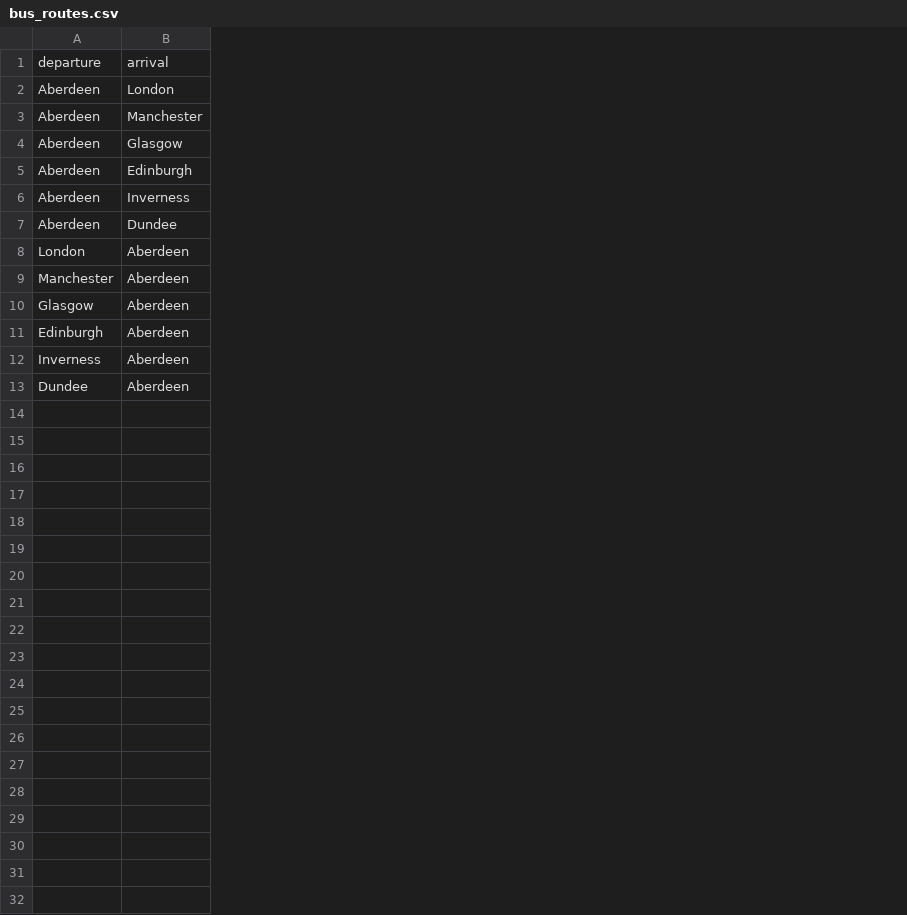
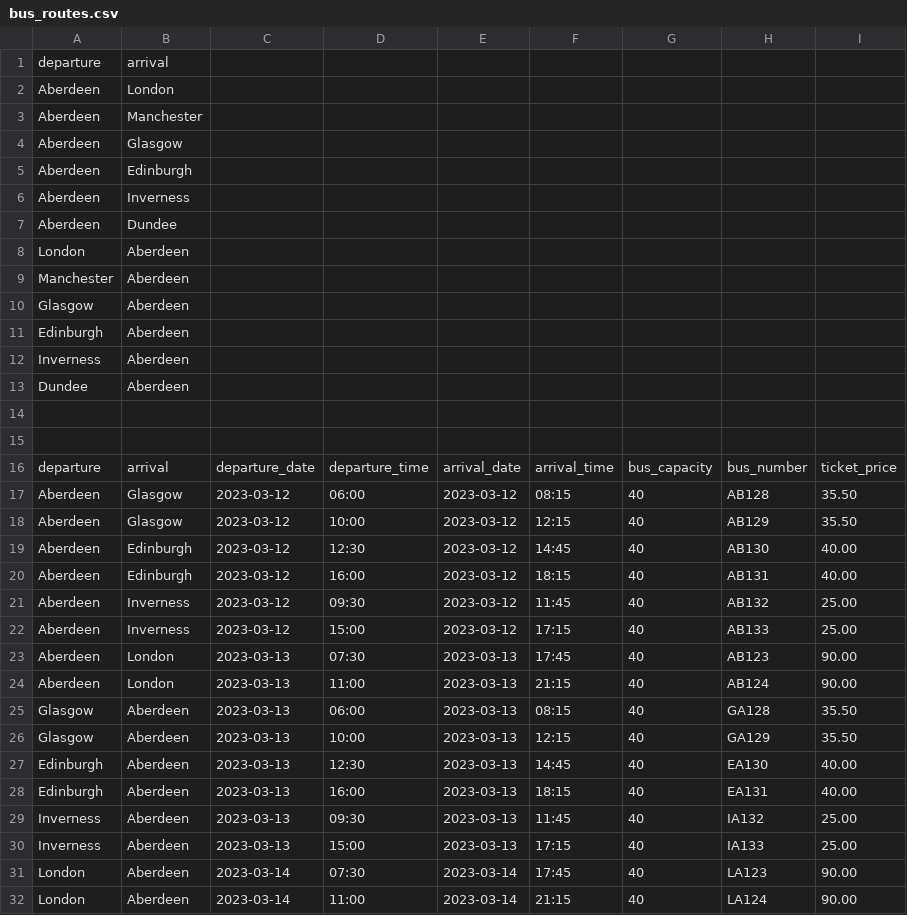
Before and after one commit to Chukwuemekamusic/bus_ticketing_app, a CSV file: tables_creation/bus_routes.csv, drawn as a sheet; the diff names each change by its address in the sheet, - before the commit and + after, or states it on an @@ line.

```diff
--- a/tables_creation/bus_routes.csv
+++ b/tables_creation/bus_routes.csv
+column C, empty
+column D, empty
+column E, empty
+column F, empty
+column G, empty
+column H, empty
+column I, empty
+row 14: (empty)
+row 15: (empty)
+row 16: departure | arrival | departure_date | departure_time | arrival_date | arrival_time | bus_capacity | bus_number | ticket_price
+row 17: Aberdeen | Glasgow | 2023-03-12 | 06:00 | 2023-03-12 | 08:15 | 40 | AB128 | 35.50
+row 18: Aberdeen | Glasgow | 2023-03-12 | 10:00 | 2023-03-12 | 12:15 | 40 | AB129 | 35.50
+row 19: Aberdeen | Edinburgh | 2023-03-12 | 12:30 | 2023-03-12 | 14:45 | 40 | AB130 | 40.00
+row 20: Aberdeen | Edinburgh | 2023-03-12 | 16:00 | 2023-03-12 | 18:15 | 40 | AB131 | 40.00
+row 21: Aberdeen | Inverness | 2023-03-12 | 09:30 | 2023-03-12 | 11:45 | 40 | AB132 | 25.00
+row 22: Aberdeen | Inverness | 2023-03-12 | 15:00 | 2023-03-12 | 17:15 | 40 | AB133 | 25.00
+row 23: Aberdeen | London | 2023-03-13 | 07:30 | 2023-03-13 | 17:45 | 40 | AB123 | 90.00
+row 24: Aberdeen | London | 2023-03-13 | 11:00 | 2023-03-13 | 21:15 | 40 | AB124 | 90.00
+row 25: Glasgow | Aberdeen | 2023-03-13 | 06:00 | 2023-03-13 | 08:15 | 40 | GA128 | 35.50
+row 26: Glasgow | Aberdeen | 2023-03-13 | 10:00 | 2023-03-13 | 12:15 | 40 | GA129 | 35.50
+row 27: Edinburgh | Aberdeen | 2023-03-13 | 12:30 | 2023-03-13 | 14:45 | 40 | EA130 | 40.00
+row 28: Edinburgh | Aberdeen | 2023-03-13 | 16:00 | 2023-03-13 | 18:15 | 40 | EA131 | 40.00
+row 29: Inverness | Aberdeen | 2023-03-13 | 09:30 | 2023-03-13 | 11:45 | 40 | IA132 | 25.00
+row 30: Inverness | Aberdeen | 2023-03-13 | 15:00 | 2023-03-13 | 17:15 | 40 | IA133 | 25.00
+row 31: London | Aberdeen | 2023-03-14 | 07:30 | 2023-03-14 | 17:45 | 40 | LA123 | 90.00
+row 32: London | Aberdeen | 2023-03-14 | 11:00 | 2023-03-14 | 21:15 | 40 | LA124 | 90.00
```
Also changed, not shown: 6 other files.
